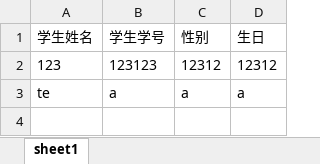
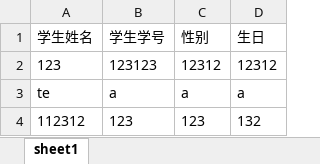
Before and after one commit to PerezYuan/website, an Excel workbook: teach.xlsx, sheet sheet1, drawn as a sheet; values as stored, in another font and other column widths than the file's, no borders; the diff names each change by its address in the sheet, - before the commit and + after, or states it on an @@ line.

```diff
--- a/teach.xlsx (sheet sheet1)
+++ b/teach.xlsx (sheet sheet1)
+row 4: 112312 | 123 | 123 | 132
```
Also changed, not shown: 1 other file.
